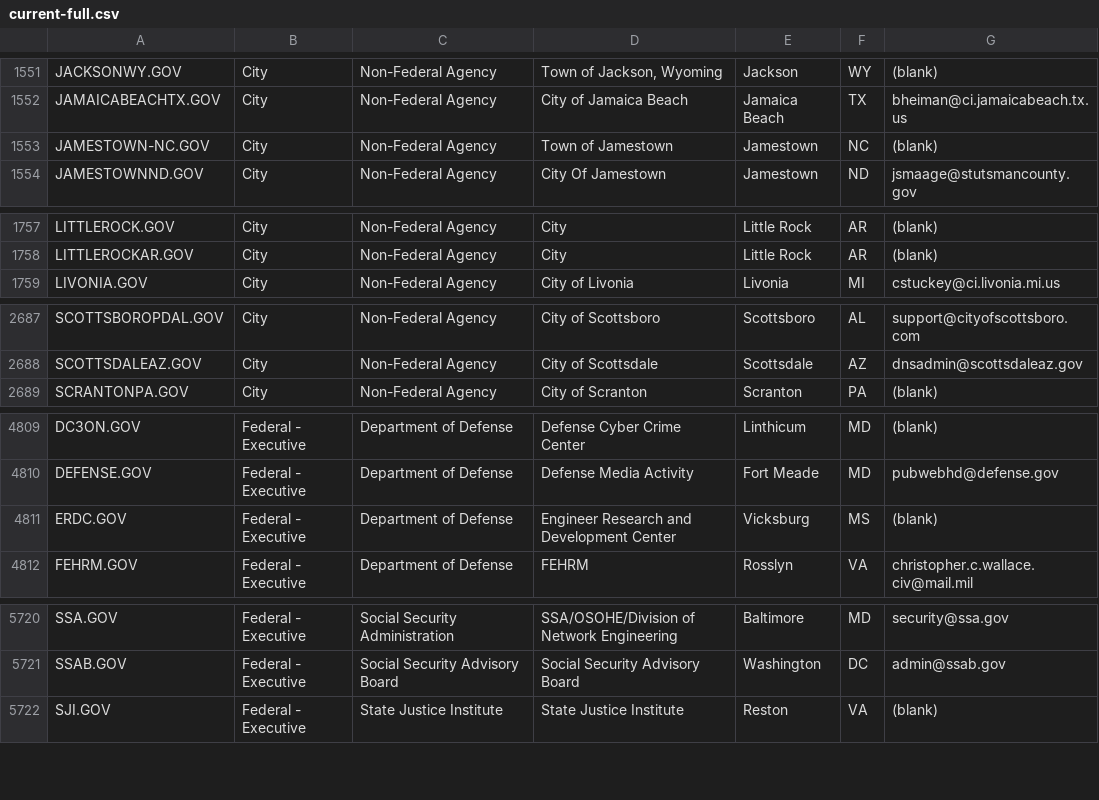
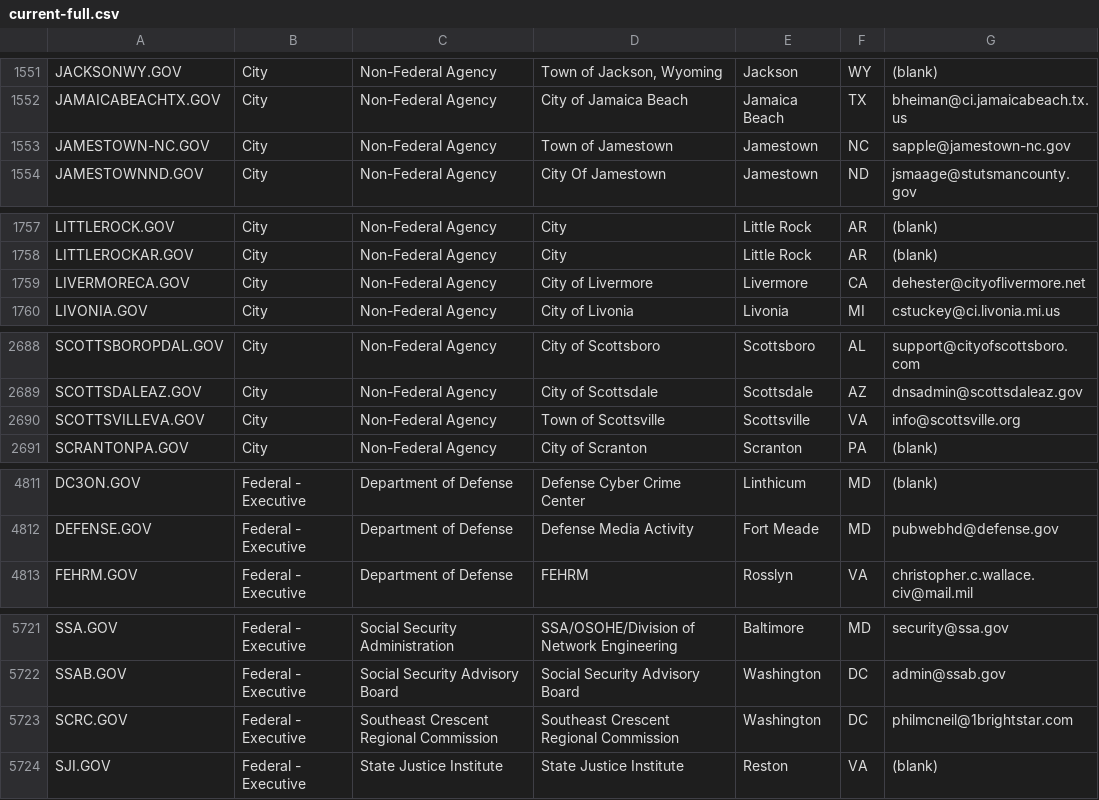
Before and after one commit to cisagov/dotgov-data, a CSV file: current-full.csv, drawn as a sheet; only a part is shown, gaps mark what is left out; the diff covers the shown part only.

Commit message:
Flat: latest data (2022-02-02T06:26:07.767Z) {   "date": "2022-02-02T06:26:07.767Z",   "files": [     {       "name": "current-federal.csv",       "deltaBytes": 38,       "source": "https://domains.dotgov.gov/dotgov-web/publicreports/current-federal"     },     {       "name": "current-full.csv",       "deltaBytes": 270,       "source": "https://domains.dotgov.gov/dotgov-web/publicreports/current-full"     }   ] }

```diff
--- a/current-full.csv
+++ b/current-full.csv
@@ -1552,3 +1552,3 @@ JACKSONWY.GOV,City,Non-Federal Agency,"Town of Jackson, Wyoming",Jackson,WY,(bla
 JAMAICABEACHTX.GOV,City,Non-Federal Agency,City of Jamaica Beach,Jamaica Beach,TX,bheiman@ci.jamaicabeach.tx.us
-JAMESTOWN-NC.GOV,City,Non-Federal Agency,Town of Jamestown,Jamestown,NC,(blank)
+JAMESTOWN-NC.GOV,City,Non-Federal Agency,Town of Jamestown,Jamestown,NC,sapple@jamestown-nc.gov
 JAMESTOWNND.GOV,City,Non-Federal Agency,City Of Jamestown,Jamestown,ND,jsmaage@stutsmancounty.gov
@@ -1758,2 +1758,3 @@ LITTLEROCK.GOV,City,Non-Federal Agency,City,Little Rock,AR,(blank)
 LITTLEROCKAR.GOV,City,Non-Federal Agency,City,Little Rock,AR,(blank)
+LIVERMORECA.GOV,City,Non-Federal Agency,City of Livermore,Livermore,CA,dehester@cityoflivermore.net
 LIVONIA.GOV,City,Non-Federal Agency,City of Livonia,Livonia,MI,cstuckey@ci.livonia.mi.us
@@ -2688,2 +2689,3 @@ SCOTTSBOROPDAL.GOV,City,Non-Federal Agency,City of Scottsboro,Scottsboro,AL,supp
 SCOTTSDALEAZ.GOV,City,Non-Federal Agency,City of Scottsdale,Scottsdale,AZ,dnsadmin@scottsdaleaz.gov
+SCOTTSVILLEVA.GOV,City,Non-Federal Agency,Town of Scottsville,Scottsville,VA,info@scottsville.org
 SCRANTONPA.GOV,City,Non-Federal Agency,City of Scranton,Scranton,PA,(blank)
@@ -4810,3 +4812,2 @@ DC3ON.GOV,Federal - Executive,Department of Defense,Defense Cyber Crime Center,L
 DEFENSE.GOV,Federal - Executive,Department of Defense,Defense Media Activity,Fort Meade,MD,pubwebhd@defense.gov
-ERDC.GOV,Federal - Executive,Department of Defense,Engineer Research and Development Center,Vicksburg,MS,(blank)
 FEHRM.GOV,Federal - Executive,Department of Defense,FEHRM,Rosslyn,VA,christopher.c.wallace.civ@mail.mil
@@ -5721,2 +5722,3 @@ SSA.GOV,Federal - Executive,Social Security Administration,SSA/OSOHE/Division of
 SSAB.GOV,Federal - Executive,Social Security Advisory Board,Social Security Advisory Board,Washington,DC,admin@ssab.gov
+SCRC.GOV,Federal - Executive,Southeast Crescent Regional Commission,Southeast Crescent Regional Commission,Washington,DC,philmcneil@1brightstar.com
 SJI.GOV,Federal - Executive,State Justice Institute,State Justice Institute,Reston,VA,(blank)
```
Also changed, not shown: 5 edited cells elsewhere in this file, current-federal.csv.
